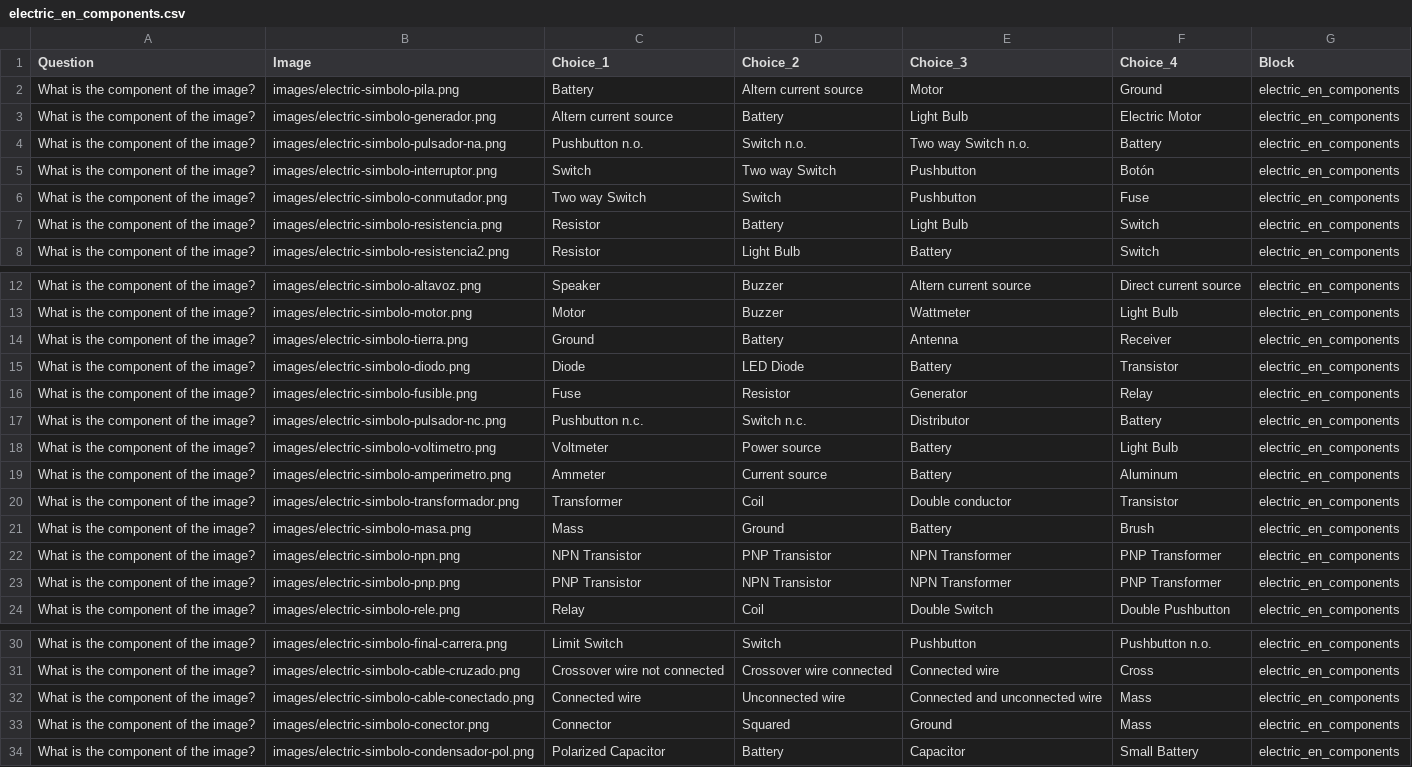
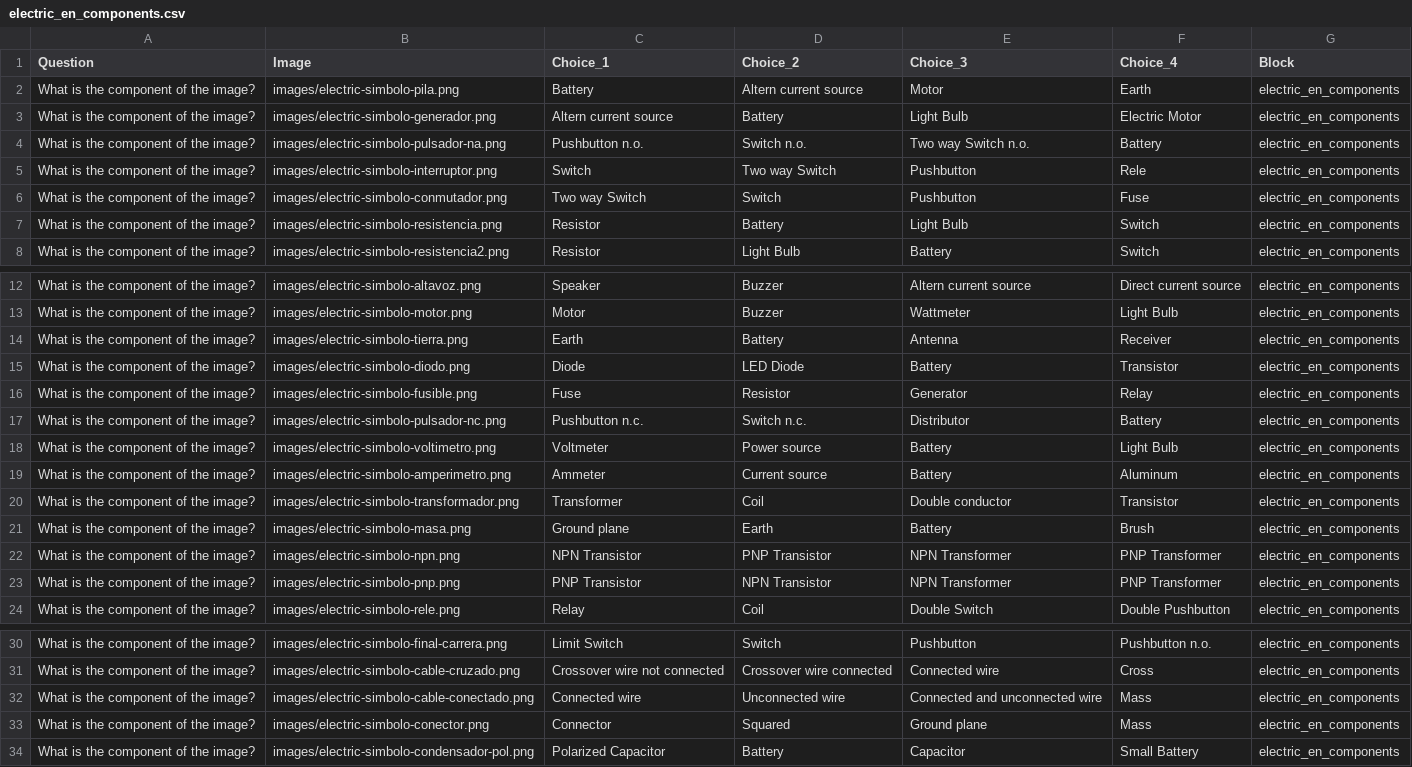
Before and after one commit to scamblor/questionary, a CSV file: csv/electric_en_components.csv, drawn as a sheet; only a part is shown, gaps mark what is left out.

```diff
--- a/csv/electric_en_components.csv
+++ b/csv/electric_en_components.csv
@@ -1,6 +1,6 @@
 Question;Image;Choice_1;Choice_2;Choice_3;Choice_4;Block
-"What is the component of the image?";"images/electric-simbolo-pila.png";"Battery";"Altern current source";"Motor";"Ground";"electric_en_components"
+"What is the component of the image?";"images/electric-simbolo-pila.png";"Battery";"Altern current source";"Motor";"Earth";"electric_en_components"
 "What is the component of the image?";"images/electric-simbolo-generador.png";"Altern current source";"Battery";"Light Bulb";"Electric Motor";"electric_en_components"
 "What is the component of the image?";"images/electric-simbolo-pulsador-na.png";"Pushbutton n.o.";"Switch n.o.";"Two way Switch n.o.";"Battery";"electric_en_components"
-"What is the component of the image?";"images/electric-simbolo-interruptor.png";"Switch";"Two way Switch";"Pushbutton";"Botón";"electric_en_components"
+"What is the component of the image?";"images/electric-simbolo-interruptor.png";"Switch";"Two way Switch";"Pushbutton";"Rele";"electric_en_components"
 "What is the component of the image?";"images/electric-simbolo-conmutador.png";"Two way Switch";"Switch";"Pushbutton";"Fuse";"electric_en_components"
@@ -13,3 +13,3 @@ Question;Image;Choice_1;Choice_2;Choice_3;Choice_4;Block
 "What is the component of the image?";"images/electric-simbolo-motor.png";"Motor";"Buzzer";"Wattmeter";"Light Bulb";"electric_en_components"
-"What is the component of the image?";"images/electric-simbolo-tierra.png";"Ground";"Battery";"Antenna";"Receiver";"electric_en_components"
+"What is the component of the image?";"images/electric-simbolo-tierra.png";"Earth";"Battery";"Antenna";"Receiver";"electric_en_components"
 "What is the component of the image?";"images/electric-simbolo-diodo.png";"Diode";"LED Diode";"Battery";"Transistor";"electric_en_components"
@@ -20,3 +20,3 @@ Question;Image;Choice_1;Choice_2;Choice_3;Choice_4;Block
 "What is the component of the image?";"images/electric-simbolo-transformador.png";"Transformer";"Coil";"Double conductor";"Transistor";"electric_en_components"
-"What is the component of the image?";"images/electric-simbolo-masa.png";"Mass";"Ground";"Battery";"Brush";"electric_en_components"
+"What is the component of the image?";"images/electric-simbolo-masa.png";"Ground plane";"Earth";"Battery";"Brush";"electric_en_components"
 "What is the component of the image?";"images/electric-simbolo-npn.png";"NPN Transistor";"PNP Transistor";"NPN Transformer";"PNP Transformer";"electric_en_components"
@@ -32,3 +32,3 @@ Question;Image;Choice_1;Choice_2;Choice_3;Choice_4;Block
 "What is the component of the image?";"images/electric-simbolo-cable-conectado.png";"Connected wire";"Unconnected wire";"Connected and unconnected wire";"Mass";"electric_en_components"
-"What is the component of the image?";"images/electric-simbolo-conector.png";"Connector";"Squared";"Ground";"Mass";"electric_en_components"
+"What is the component of the image?";"images/electric-simbolo-conector.png";"Connector";"Squared";"Ground plane";"Mass";"electric_en_components"
 "What is the component of the image?";"images/electric-simbolo-condensador-pol.png";"Polarized Capacitor";"Battery";"Capacitor";"Small Battery";"electric_en_components"
```
Also changed, not shown: csv/electric_es_fundamentos.csv, csv/electric_es_ley_ohm.csv, 37 other files.
